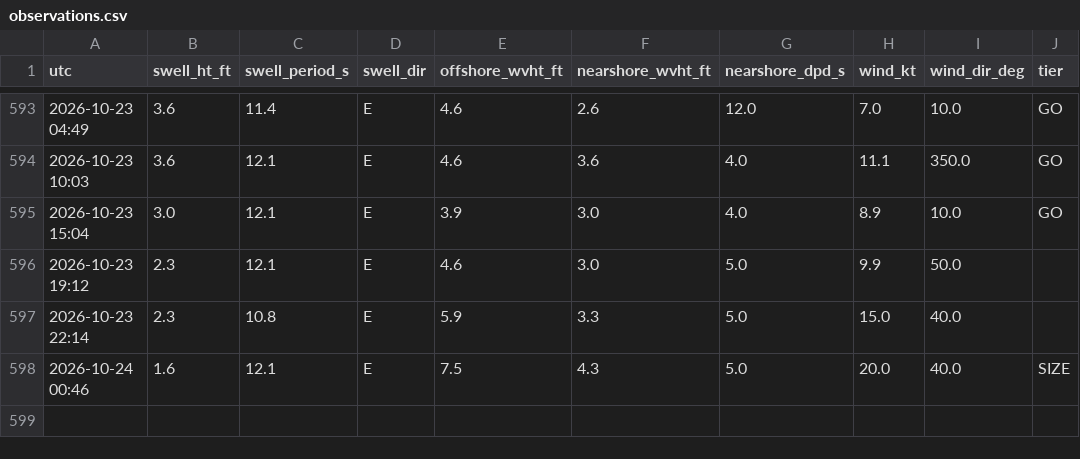
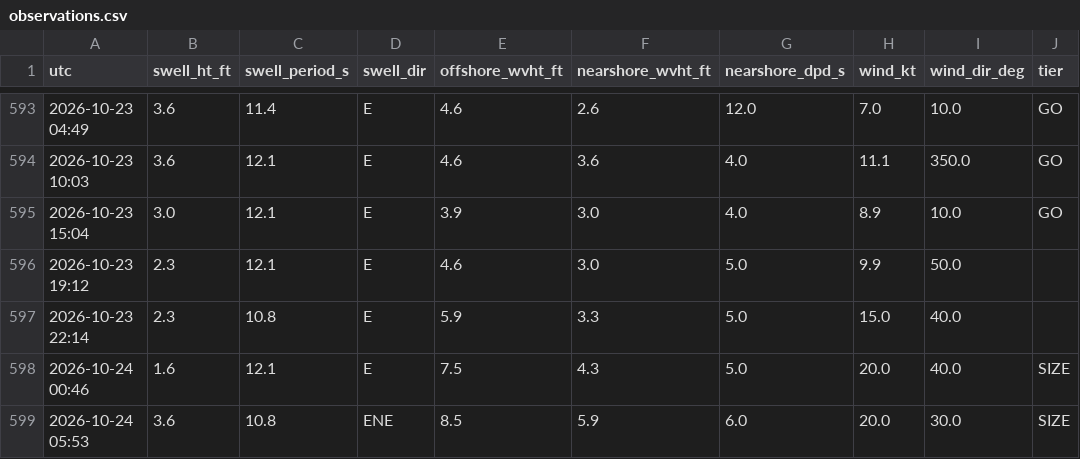
Before and after one commit to llboyd7/swell-alert, a CSV file: observations.csv, drawn as a sheet; only a part is shown, gaps mark what is left out; the diff names each change by its address in the sheet, - before the commit and + after, or states it on an @@ line.

```diff
--- a/observations.csv
+++ b/observations.csv
+row 599: 2026-10-24 05:53 | 3.6 | 10.8 | ENE | 8.5 | 5.9 | 6.0 | 20.0 | 30.0 | SIZE
```
